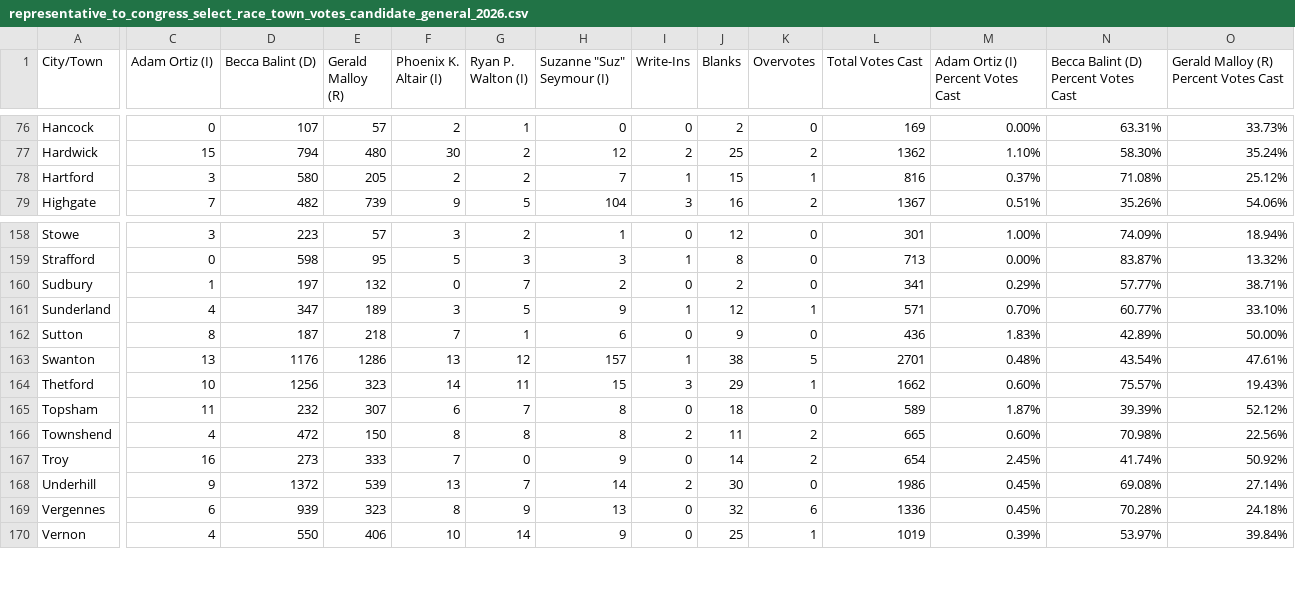
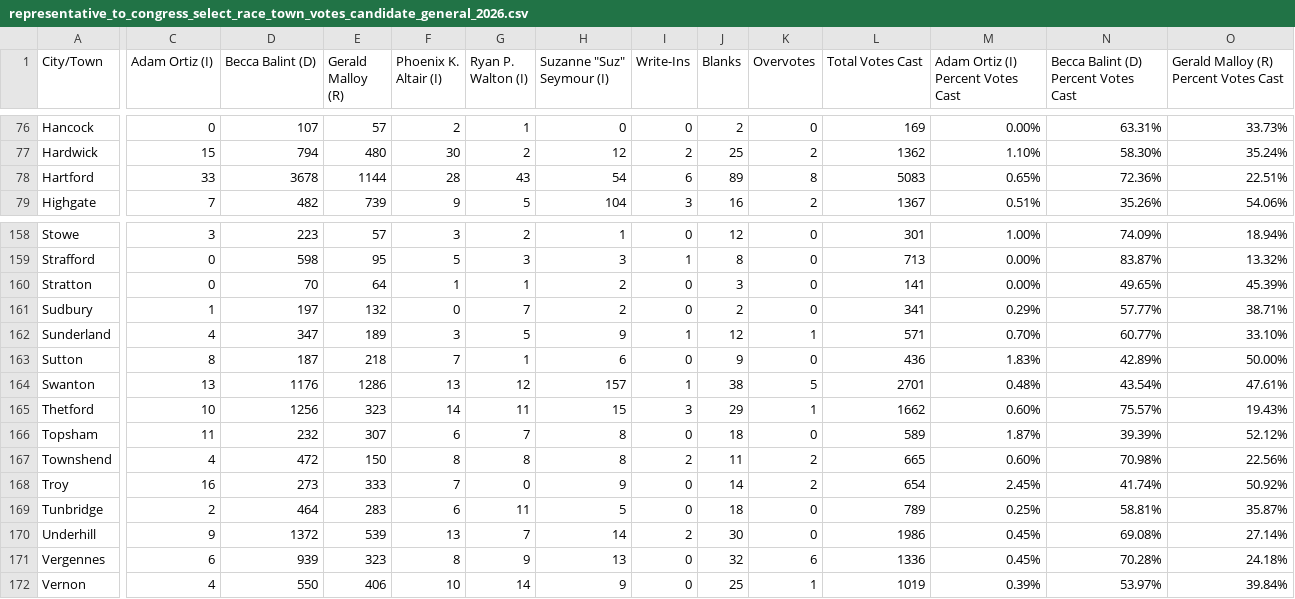
Before and after one commit to jackcary/data, a CSV file: representative_to_congress_select_race_town_votes_candidate_general_2026.csv, drawn as a sheet; only a part is shown, gaps mark what is left out; rows hold the shown columns only; the diff covers the shown part only; the diff names each change by its address in the sheet, - before the commit and + after, or states it on an @@ line.

```diff
--- a/representative_to_congress_select_race_town_votes_candidate_general_2026.csv
+++ b/representative_to_congress_select_race_town_votes_candidate_general_2026.csv
-C78 (Adam Ortiz (I)): 3
+C78 (Adam Ortiz (I)): 33
-D78 (Becca Balint (D)): 580
+D78 (Becca Balint (D)): 3678
-E78 (Gerald Malloy (R)): 205
+E78 (Gerald Malloy (R)): 1144
-F78 (Phoenix K. Altair (I)): 2
+F78 (Phoenix K. Altair (I)): 28
-G78 (Ryan P. Walton (I)): 2
+G78 (Ryan P. Walton (I)): 43
-H78 (Suzanne "Suz" Seymour (I)): 7
+H78 (Suzanne "Suz" Seymour (I)): 54
-I78 (Write-Ins): 1
+I78 (Write-Ins): 6
-J78 (Blanks): 15
+J78 (Blanks): 89
-K78 (Overvotes): 1
+K78 (Overvotes): 8
-L78 (Total Votes Cast): 816
+L78 (Total Votes Cast): 5083
-M78: 0.37%
+M78: 0.65%
-N78: 71.08%
+N78: 72.36%
-O78: 25.12%
+O78: 22.51%
+row 160: Stratton | 0 | 70 | 64 | 1 | 1 | 2 | 0 | 3 | 0 | 141 | 0.00% | 49.65% | 45.39%
+row 169: Tunbridge | 2 | 464 | 283 | 6 | 11 | 5 | 0 | 18 | 0 | 789 | 0.25% | 58.81% | 35.87%
```
Also changed, not shown: 4 edited cells elsewhere in this file, attorney_general_select_race_town_votes_candidate_general_2026.csv, gov_select_race_town_votes_candidate_general_2026.csv, 22 other files.
